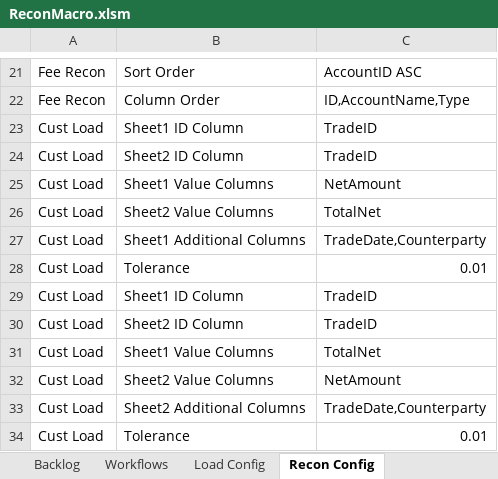
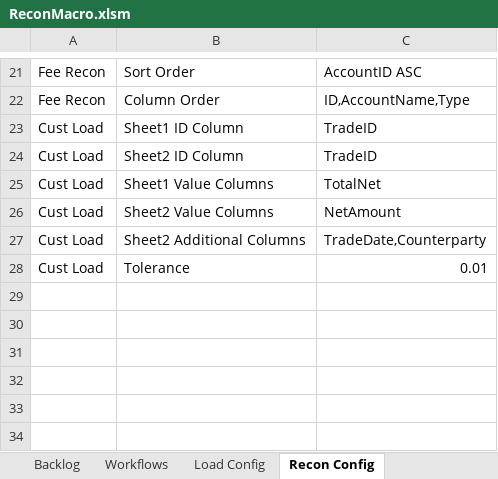
Before and after one commit to john-watt-com/windowsforms-recon, an Excel workbook: ExcelVBA/ReconMacro.xlsm, sheet Recon Config, drawn as a sheet; only a part is shown, gaps mark what is left out; values as stored, in another font and other column widths than the file's, no borders; charts and pictures and table styles not drawn; the diff names each change by its address in the sheet, - before the commit and + after, or states it on an @@ line.

Commit message:
fix recon settings

```diff
--- a/ExcelVBA/ReconMacro.xlsm (sheet Recon Config)
+++ b/ExcelVBA/ReconMacro.xlsm (sheet Recon Config)
-row 25: Cust Load | Sheet1 Value Columns | NetAmount
-row 26: Cust Load | Sheet2 Value Columns | TotalNet
-row 27: Cust Load | Sheet1 Additional Columns | TradeDate,Counterparty
-row 28: Cust Load | Tolerance | 0.01
-row 29: Cust Load | Sheet1 ID Column | TradeID
-row 30: Cust Load | Sheet2 ID Column | TradeID
```
Also changed, not shown: sheet Activity Log, other sheet tabs.
